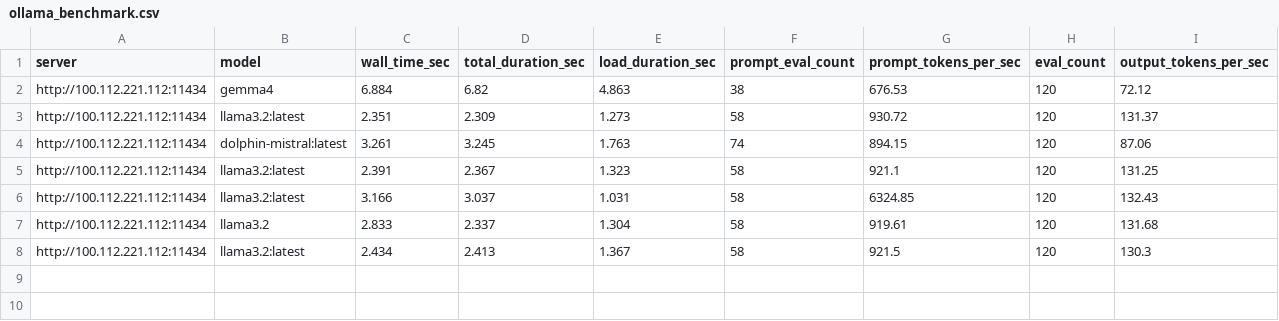
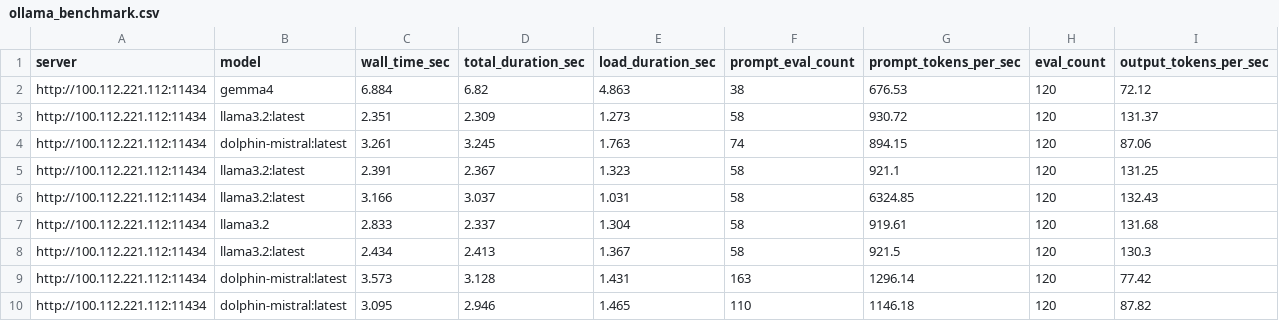
Before and after one commit to TISE-RG/mygrace_minilab, a CSV file: data/ollama_benchmark.csv, drawn as a sheet; the diff names each change by its address in the sheet, - before the commit and + after, or states it on an @@ line.

Commit message:
data

```diff
--- a/data/ollama_benchmark.csv
+++ b/data/ollama_benchmark.csv
+row 9: http://100.112.221.112:11434 | dolphin-mistral:latest | 3.573 | 3.128 | 1.431 | 163 | 1296.14 | 120 | 77.42
+row 10: http://100.112.221.112:11434 | dolphin-mistral:latest | 3.095 | 2.946 | 1.465 | 110 | 1146.18 | 120 | 87.82
```
Also changed, not shown: data/experiment_summary.csv, 5 other files.
